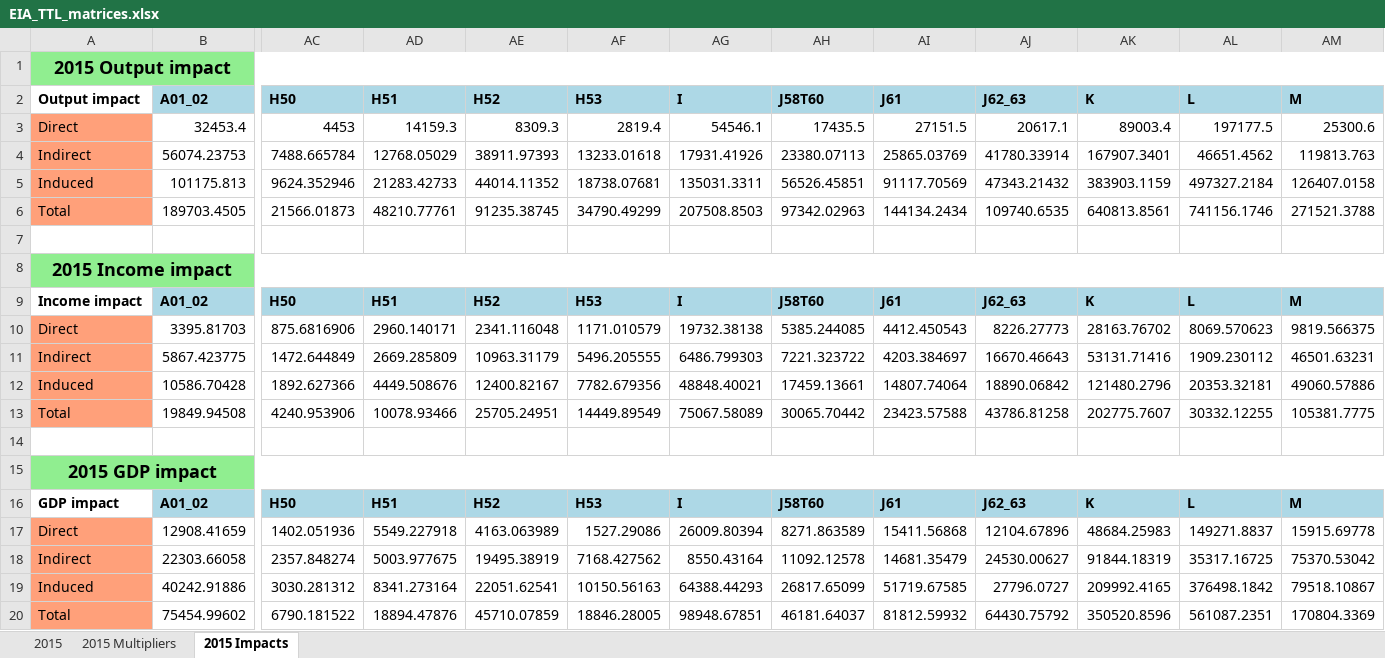
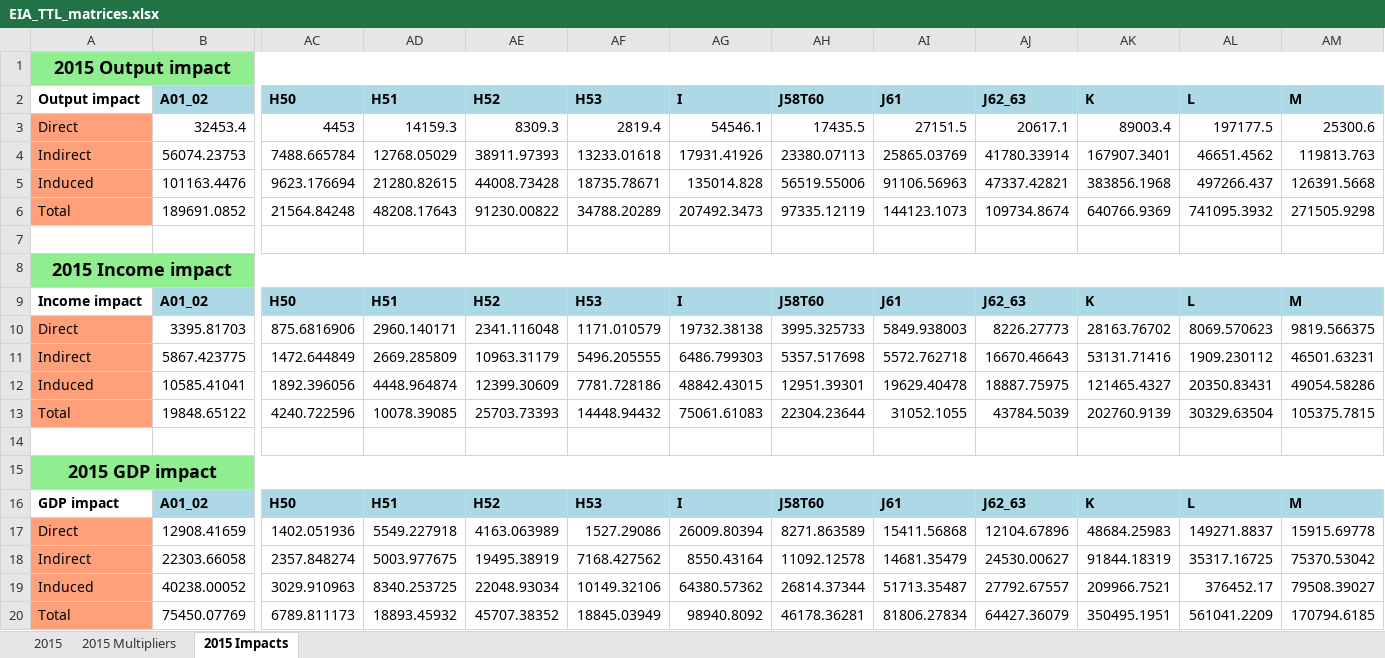
Before and after one commit to navitd/02_EIA, an Excel workbook: OECD_salaries/EIA_TTL_matrices.xlsx, sheet 2015 Impacts, drawn as a sheet; only a part is shown, gaps mark what is left out; values as stored, in another font and other column widths than the file's, no borders; 1 other sheet too large or unreadable and not compared; removed rows and columns are numbered as before the commit, all else as after; rows hold the shown columns only; the diff names each change by its address in the sheet, - before the commit and + after, or states it on an @@ line.

```diff
--- a/OECD_salaries/EIA_TTL_matrices.xlsx (sheet 2015 Impacts)
+++ b/OECD_salaries/EIA_TTL_matrices.xlsx (sheet 2015 Impacts)
-row 5: Induced | 101175.813 | 9624.352946 | 21283.42733 | 44014.11352 | 18738.07681 | 135031.3311 | 56526.45851 | 91117.70569 | 47343.21432 | 383903.1159 | 497327.2184 | 126407.0158
-row 6: Total | 189703.4505 | 21566.01873 | 48210.77761 | 91235.38745 | 34790.49299 | 207508.8503 | 97342.02963 | 144134.2434 | 109740.6535 | 640813.8561 | 741156.1746 | 271521.3788
+row 5: Induced | 101163.4476 | 9623.176694 | 21280.82615 | 44008.73428 | 18735.78671 | 135014.828 | 56519.55006 | 91106.56963 | 47337.42821 | 383856.1968 | 497266.437 | 126391.5668
+row 6: Total | 189691.0852 | 21564.84248 | 48208.17643 | 91230.00822 | 34788.20289 | 207492.3473 | 97335.12119 | 144123.1073 | 109734.8674 | 640766.9369 | 741095.3932 | 271505.9298
-AH10 (J58T60): 5385.244085
+AH10 (J58T60): 3995.325733
-AI10 (J61): 4412.450543
+AI10 (J61): 5849.938003
-AH11 (J58T60): 7221.323722
+AH11 (J58T60): 5357.517698
-AI11 (J61): 4203.384697
+AI11 (J61): 5572.762718
-row 12: Induced | 10586.70428 | 1892.627366 | 4449.508676 | 12400.82167 | 7782.679356 | 48848.40021 | 17459.13661 | 14807.74064 | 18890.06842 | 121480.2796 | 20353.32181 | 49060.57886
-row 13: Total | 19849.94508 | 4240.953906 | 10078.93466 | 25705.24951 | 14449.89549 | 75067.58089 | 30065.70442 | 23423.57588 | 43786.81258 | 202775.7607 | 30332.12255 | 105381.7775
+row 12: Induced | 10585.41041 | 1892.396056 | 4448.964874 | 12399.30609 | 7781.728186 | 48842.43015 | 12951.39301 | 19629.40478 | 18887.75975 | 121465.4327 | 20350.83431 | 49054.58286
+row 13: Total | 19848.65122 | 4240.722596 | 10078.39085 | 25703.73393 | 14448.94432 | 75061.61083 | 22304.23644 | 31052.1055 | 43784.5039 | 202760.9139 | 30329.63504 | 105375.7815
-row 19: Induced | 40242.91886 | 3030.281312 | 8341.273164 | 22051.62541 | 10150.56163 | 64388.44293 | 26817.65099 | 51719.67585 | 27796.0727 | 209992.4165 | 376498.1842 | 79518.10867
-row 20: Total | 75454.99602 | 6790.181522 | 18894.47876 | 45710.07859 | 18846.28005 | 98948.67851 | 46181.64037 | 81812.59932 | 64430.75792 | 350520.8596 | 561087.2351 | 170804.3369
+row 19: Induced | 40238.00052 | 3029.910963 | 8340.253725 | 22048.93034 | 10149.32106 | 64380.57362 | 26814.37344 | 51713.35487 | 27792.67557 | 209966.7521 | 376452.17 | 79508.39027
+row 20: Total | 75450.07769 | 6789.811173 | 18893.45932 | 45707.38352 | 18845.03949 | 98940.8092 | 46178.36281 | 81806.27834 | 64427.36079 | 350495.1951 | 561041.2209 | 170794.6185
```
Also changed, not shown: sheet 2015 Multipliers, 4 other files.
